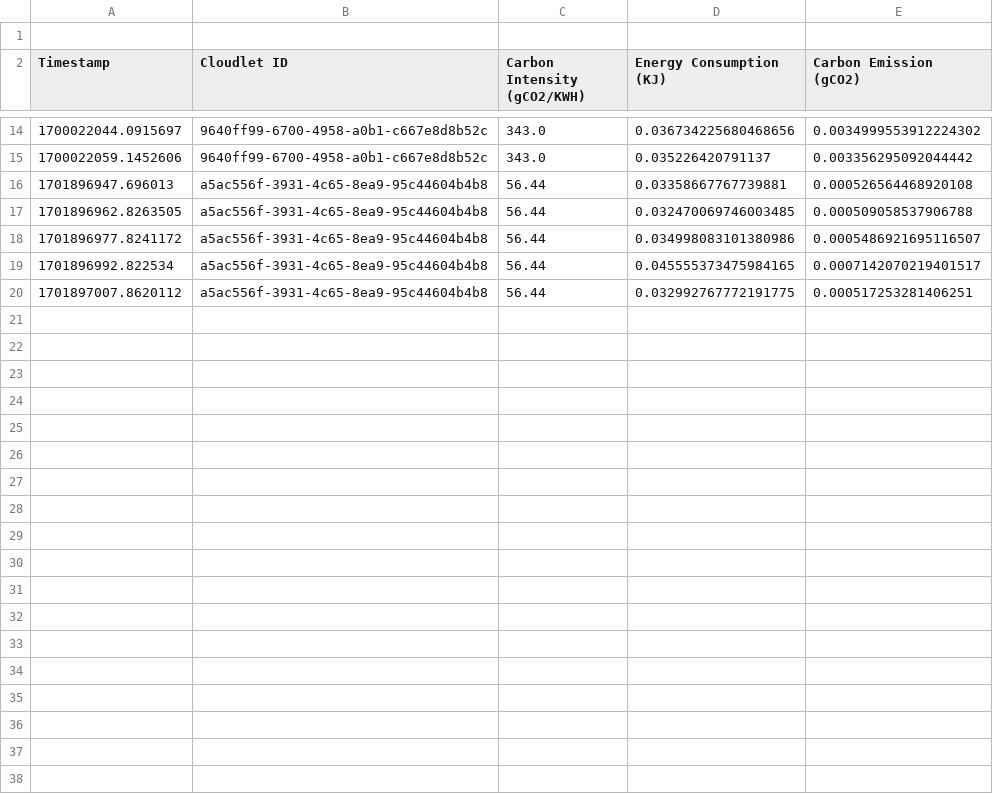
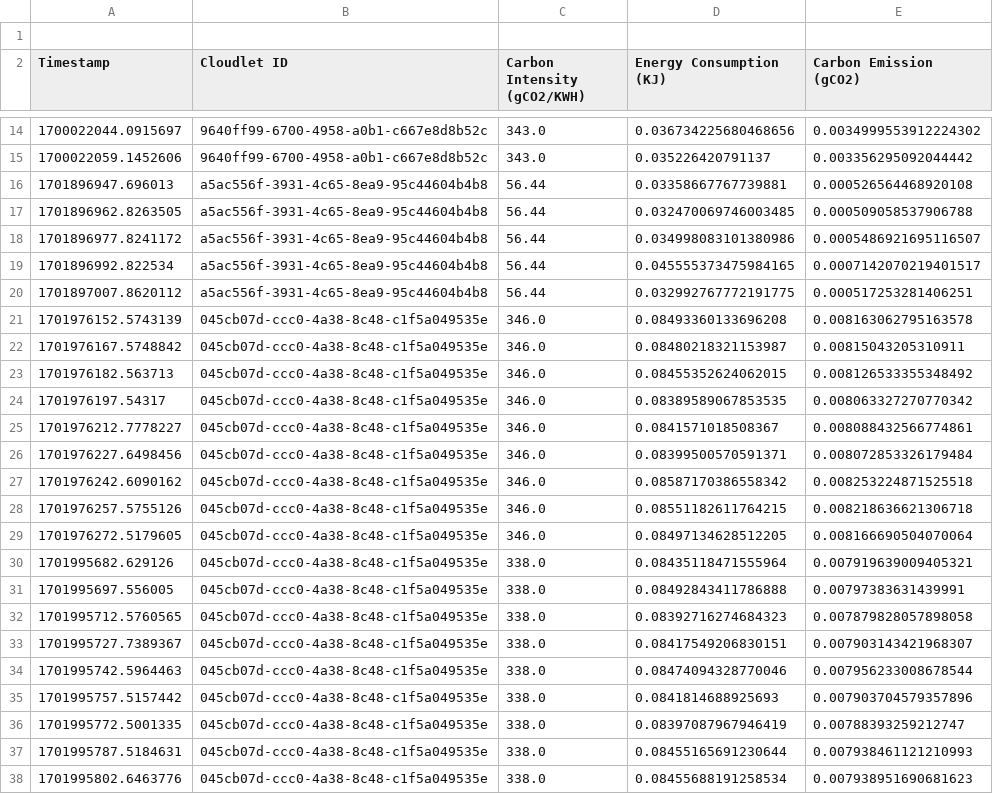
Before and after one commit to LillyWuUMass/sinfonia, a CSV file: src/sinfonia/cloudlets_carbon_history.csv, drawn as a sheet; only a part is shown, gaps mark what is left out; the diff covers the shown part only; the diff names each change by its address in the sheet, - before the commit and + after, or states it on an @@ line.

```diff
--- a/src/sinfonia/cloudlets_carbon_history.csv
+++ b/src/sinfonia/cloudlets_carbon_history.csv
+row 21: 1701976152.5743139 | 045cb07d-ccc0-4a38-8c48-c1f5a049535e | 346.0 | 0.08493360133696208 | 0.008163062795163578
+row 22: 1701976167.5748842 | 045cb07d-ccc0-4a38-8c48-c1f5a049535e | 346.0 | 0.08480218321153987 | 0.00815043205310911
+row 23: 1701976182.563713 | 045cb07d-ccc0-4a38-8c48-c1f5a049535e | 346.0 | 0.08455352624062015 | 0.008126533355348492
+row 24: 1701976197.54317 | 045cb07d-ccc0-4a38-8c48-c1f5a049535e | 346.0 | 0.08389589067853535 | 0.008063327270770342
+row 25: 1701976212.7778227 | 045cb07d-ccc0-4a38-8c48-c1f5a049535e | 346.0 | 0.0841571018508367 | 0.008088432566774861
+row 26: 1701976227.6498456 | 045cb07d-ccc0-4a38-8c48-c1f5a049535e | 346.0 | 0.08399500570591371 | 0.008072853326179484
+row 27: 1701976242.6090162 | 045cb07d-ccc0-4a38-8c48-c1f5a049535e | 346.0 | 0.08587170386558342 | 0.008253224871525518
+row 28: 1701976257.5755126 | 045cb07d-ccc0-4a38-8c48-c1f5a049535e | 346.0 | 0.08551182611764215 | 0.008218636621306718
+row 29: 1701976272.5179605 | 045cb07d-ccc0-4a38-8c48-c1f5a049535e | 346.0 | 0.08497134628512205 | 0.008166690504070064
+row 30: 1701995682.629126 | 045cb07d-ccc0-4a38-8c48-c1f5a049535e | 338.0 | 0.08435118471555964 | 0.007919639009405321
+row 31: 1701995697.556005 | 045cb07d-ccc0-4a38-8c48-c1f5a049535e | 338.0 | 0.08492843411786888 | 0.00797383631439991
+row 32: 1701995712.5760565 | 045cb07d-ccc0-4a38-8c48-c1f5a049535e | 338.0 | 0.08392716274684323 | 0.007879828057898058
+row 33: 1701995727.7389367 | 045cb07d-ccc0-4a38-8c48-c1f5a049535e | 338.0 | 0.08417549206830151 | 0.007903143421968307
+row 34: 1701995742.5964463 | 045cb07d-ccc0-4a38-8c48-c1f5a049535e | 338.0 | 0.08474094328770046 | 0.007956233008678544
+row 35: 1701995757.5157442 | 045cb07d-ccc0-4a38-8c48-c1f5a049535e | 338.0 | 0.0841814688925693 | 0.007903704579357896
+row 36: 1701995772.5001335 | 045cb07d-ccc0-4a38-8c48-c1f5a049535e | 338.0 | 0.08397087967946419 | 0.00788393259212747
+row 37: 1701995787.5184631 | 045cb07d-ccc0-4a38-8c48-c1f5a049535e | 338.0 | 0.08455165691230644 | 0.007938461121210993
+row 38: 1701995802.6463776 | 045cb07d-ccc0-4a38-8c48-c1f5a049535e | 338.0 | 0.08455688191258534 | 0.007938951690681623
```
Also changed, not shown: 13 added rows elsewhere in this file, 5 other files.
